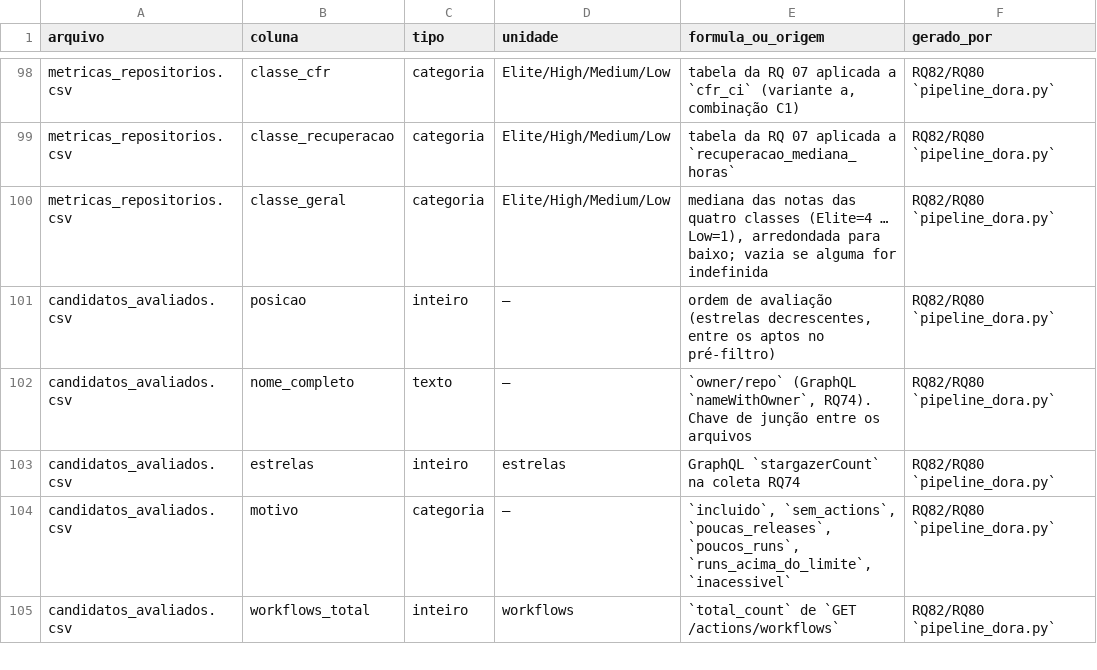
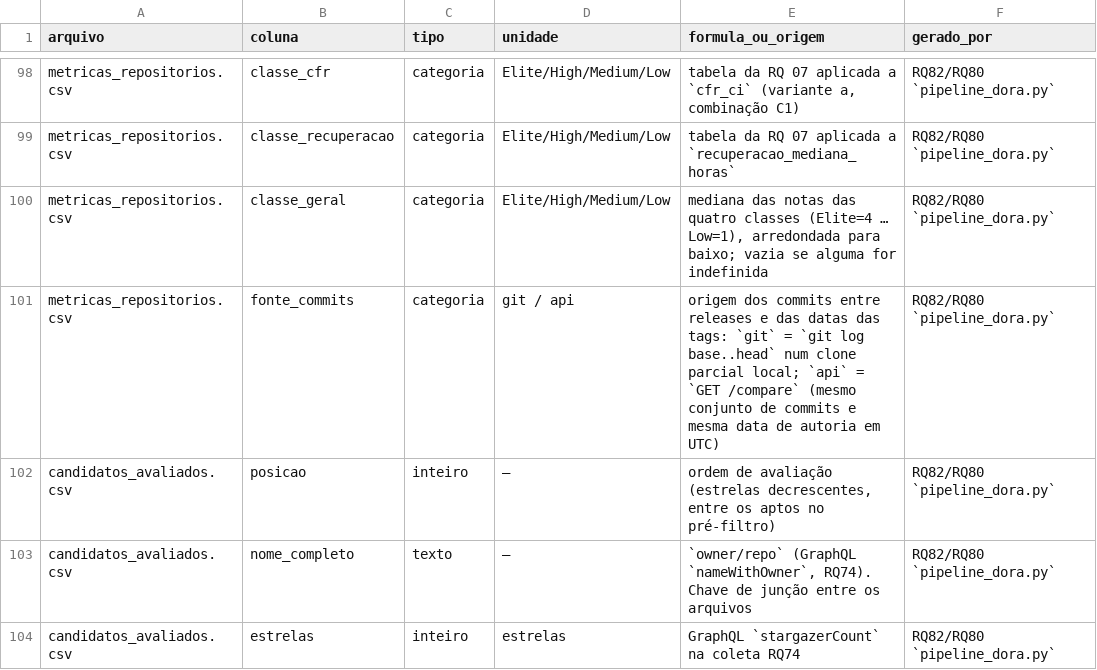
Before and after one commit to BernardoApl/metrica-software, a CSV file: dados/lab03_final/dicionario_dados.csv, drawn as a sheet; only a part is shown, gaps mark what is left out; the shorter side is filled out with more unchanged rows; the diff names each change by its address in the sheet, - before the commit and + after, or states it on an @@ line.

Commit message:
#84 inclui fonte_commits no dicionario de dados do dataset final

```diff
--- a/dados/lab03_final/dicionario_dados.csv
+++ b/dados/lab03_final/dicionario_dados.csv
+row 101: metricas_repositorios.csv | fonte_commits | categoria | git / api | origem dos commits entre releases e das datas das tags: `git` = `git log base..head` num clone parcial local; `api` = `GET /compare` (mesmo conjunto de commits e mesma data de autoria em UTC) | RQ82/RQ80 `pipeline_dora.py`
```
Also changed, not shown: 2 other files.
